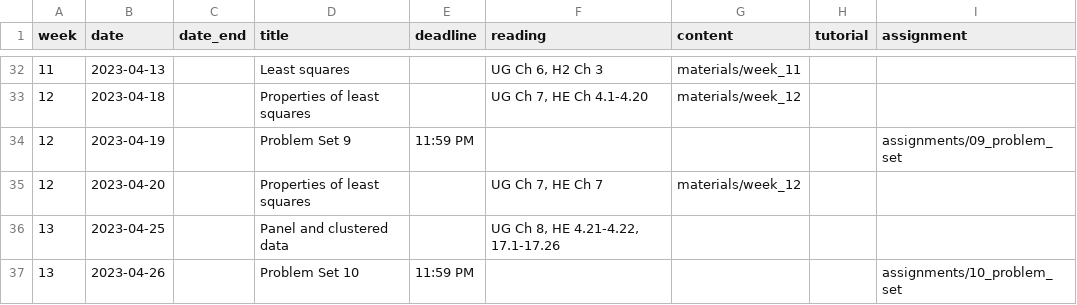
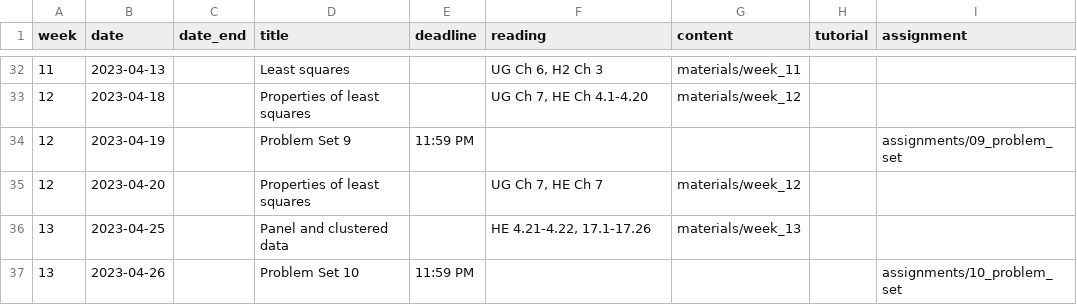
Before and after one commit to mattblackwell/gov2002-site-s23, a CSV file: data/schedule.csv, drawn as a sheet; only a part is shown, gaps mark what is left out.

```diff
--- a/data/schedule.csv
+++ b/data/schedule.csv
@@ -35,3 +35,3 @@
 12,2023-04-20,,Properties of least squares,,"UG Ch 7, HE Ch 7","materials/week_12",,
-13,2023-04-25,,Panel and clustered data,,"UG Ch 8, HE 4.21-4.22, 17.1-17.26",,,
+13,2023-04-25,,Panel and clustered data,,"HE 4.21-4.22, 17.1-17.26","materials/week_13",,
 13,2023-04-26,,Problem Set 10,11:59 PM,,,,"assignments/10_problem_set"
```
Also changed, not shown: 10 other files.
